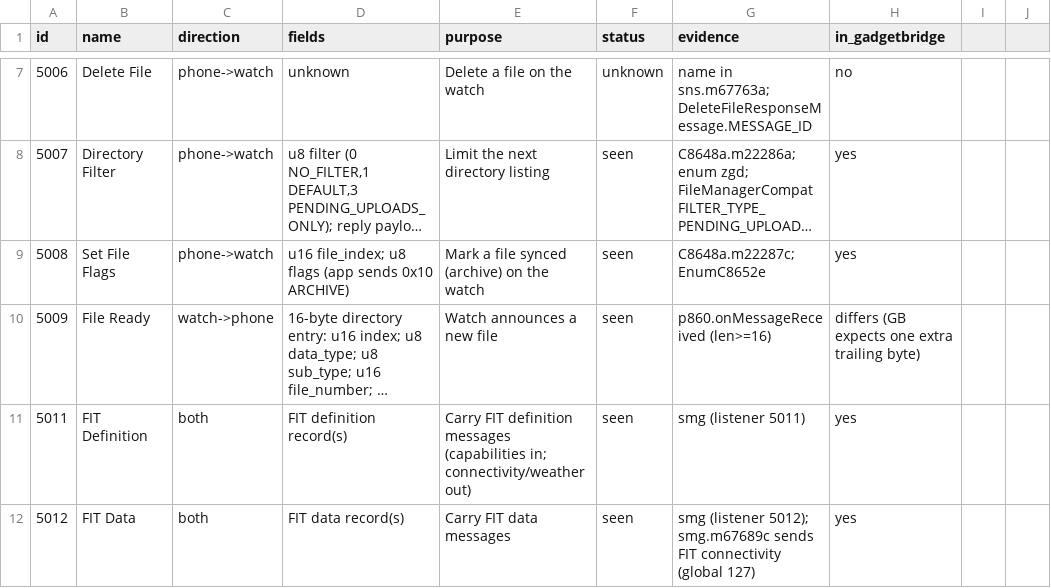
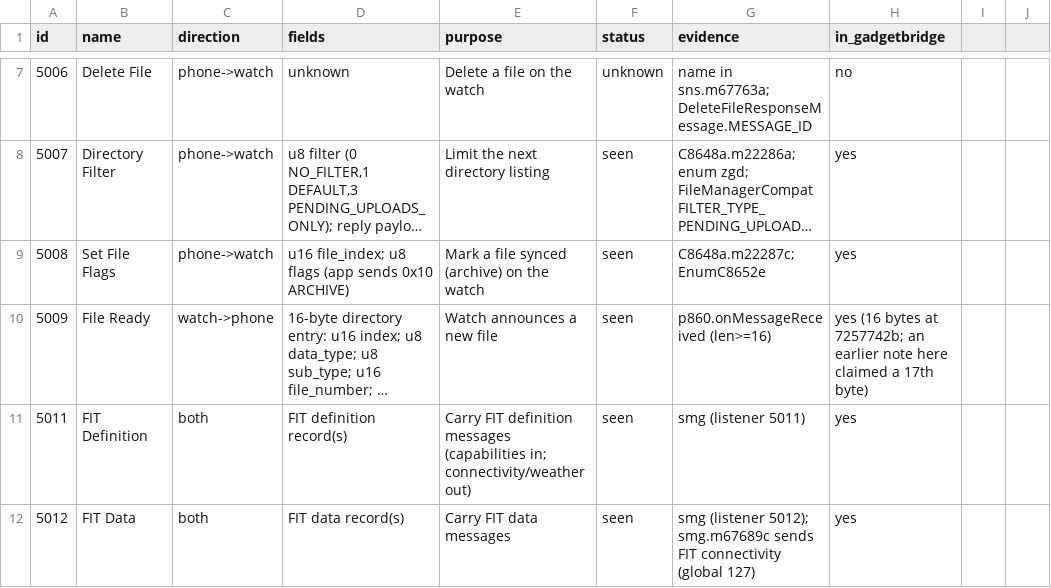
Before and after one commit to AngelFreak/Nimrag-Connect, a CSV file: docs/protocol/messages.csv, drawn as a sheet; only a part is shown, gaps mark what is left out; long unchanged cells end in …; the diff names each change by its address in the sheet, - before the commit and + after, or states it on an @@ line.

Commit message:
Stage 2p: Gadgetbridge port list and protocol comparison
The port list maps 52 Gadgetbridge Garmin modules to our components:
26 to port, 12 already covered by our own code, 14 skipped, each with
its stage and reason. Profile-dependent rows say how to port the logic
by field name through core::fit::profile without Gadgetbridge's
generated FIT tables.

PROTOCOL.md gains section 9: Gadgetbridge-only facts labelled inferred,
and 14 disagreements with our captures, where the capture wins.
OPEN-QUESTIONS.md records the questions Gadgetbridge answers (5037
bitmask names, 5050 capability names, 5026 settings, protobuf ACK tail,
5014 weather layout and more), all still inferred, plus two new ones
(Q-TIME-2 DST field order, Q-ADV-1).

Integrator decisions on the survey are recorded in the plan.

```diff
--- a/docs/protocol/messages.csv
+++ b/docs/protocol/messages.csv
-H10 (in_gadgetbridge): differs (GB expects one extra trailing byte)
+H10 (in_gadgetbridge): yes (16 bytes at 7257742b; an earlier note here claimed a 17th byte)
```
Also changed, not shown: 3 other files.
